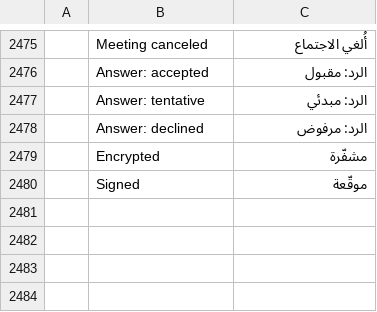
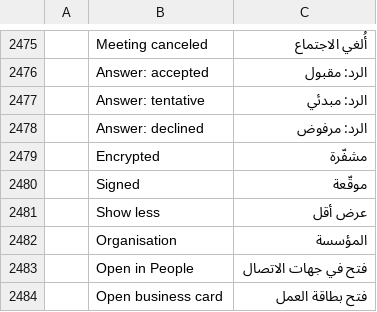
Before and after one commit to dgaudin/quatrelle, a TSV file: crates/ui-egui/src/i18n/ar.tsv, drawn as a sheet; only a part is shown, gaps mark what is left out; the diff names each change by its address in the sheet, - before the commit and + after, or states it on an @@ line.

```diff
--- a/crates/ui-egui/src/i18n/ar.tsv
+++ b/crates/ui-egui/src/i18n/ar.tsv
+row 2481:  | Show less | عرض أقل
+row 2482:  | Organisation | المؤسسة
+row 2483:  | Open in People | فتح في جهات الاتصال
+row 2484:  | Open business card | فتح بطاقة العمل
```
Also changed, not shown: crates/ui-egui/src/i18n/de.tsv, crates/ui-egui/src/i18n/es.tsv, 14 other files.
